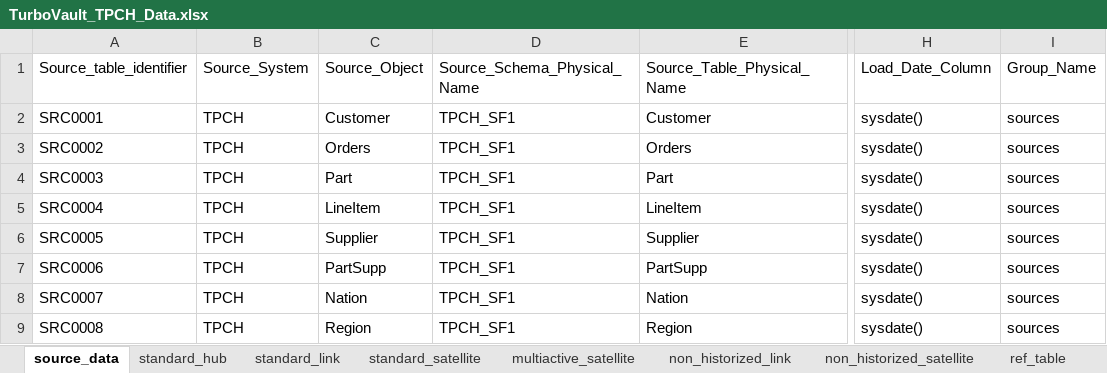
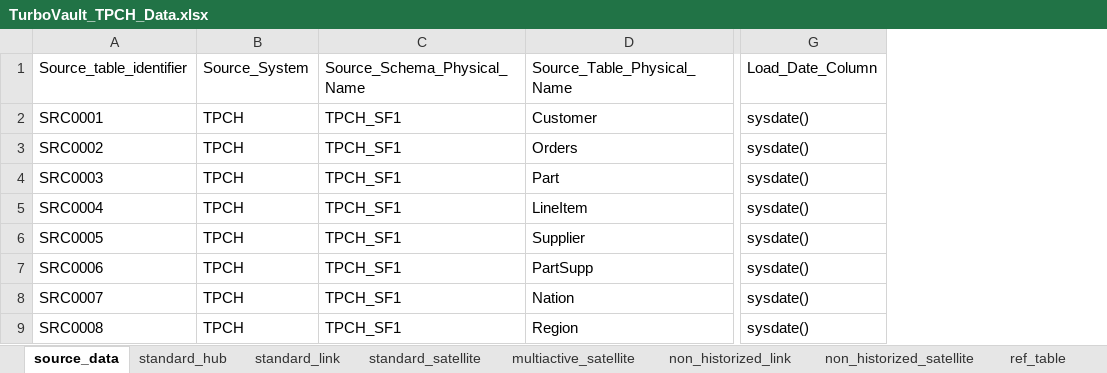
Before and after one commit to ScalefreeCOM/turbovault-engine, an Excel workbook: TurboVault_TPCH_Data.xlsx, sheet source_data, drawn as a sheet; only a part is shown, gaps mark what is left out; values as stored, in another font and other column widths than the file's, no borders; the diff names each change by its address in the sheet, - before the commit and + after, or states it on an @@ line.

Commit message:
fix: drop unused columns in template

```diff
--- a/TurboVault_TPCH_Data.xlsx (sheet source_data)
+++ b/TurboVault_TPCH_Data.xlsx (sheet source_data)
-column C, rows 1-9: Source_Object | Customer | Orders | Part | LineItem | Supplier | PartSupp | Nation | Region
-column I, rows 1-9: Group_Name | sources | sources | sources | sources | sources | sources | sources | sources
```
Also changed, not shown: sheet standard_hub, 1 other file.
